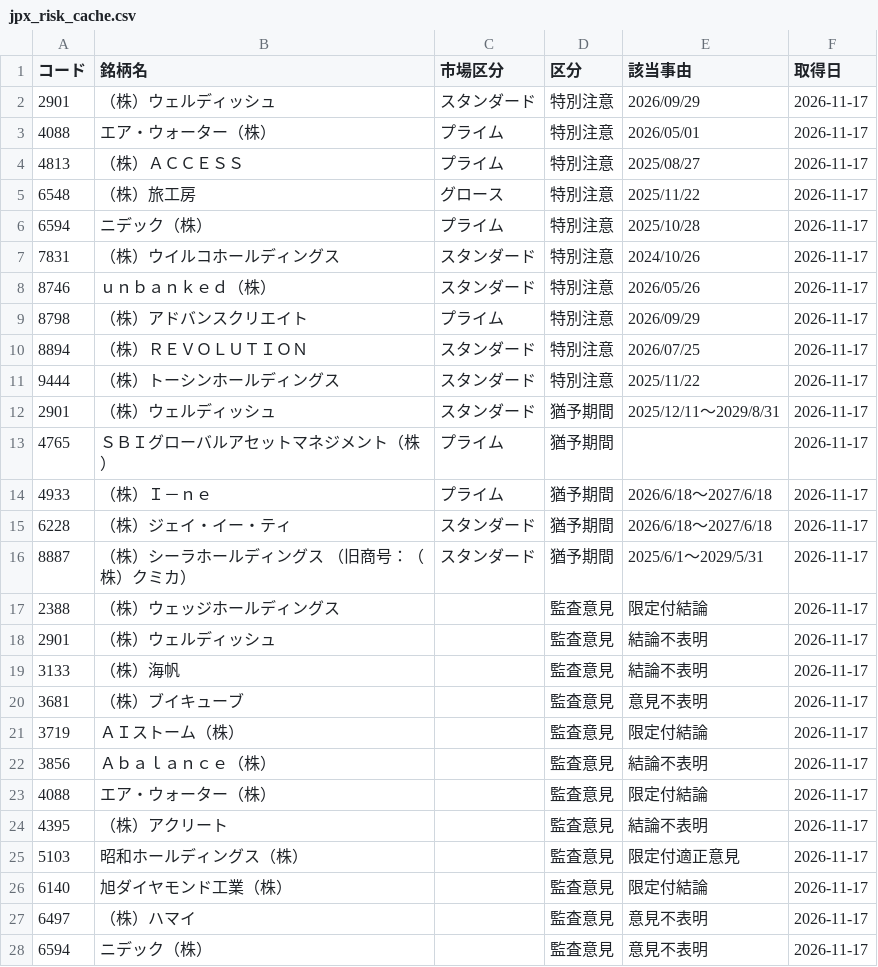
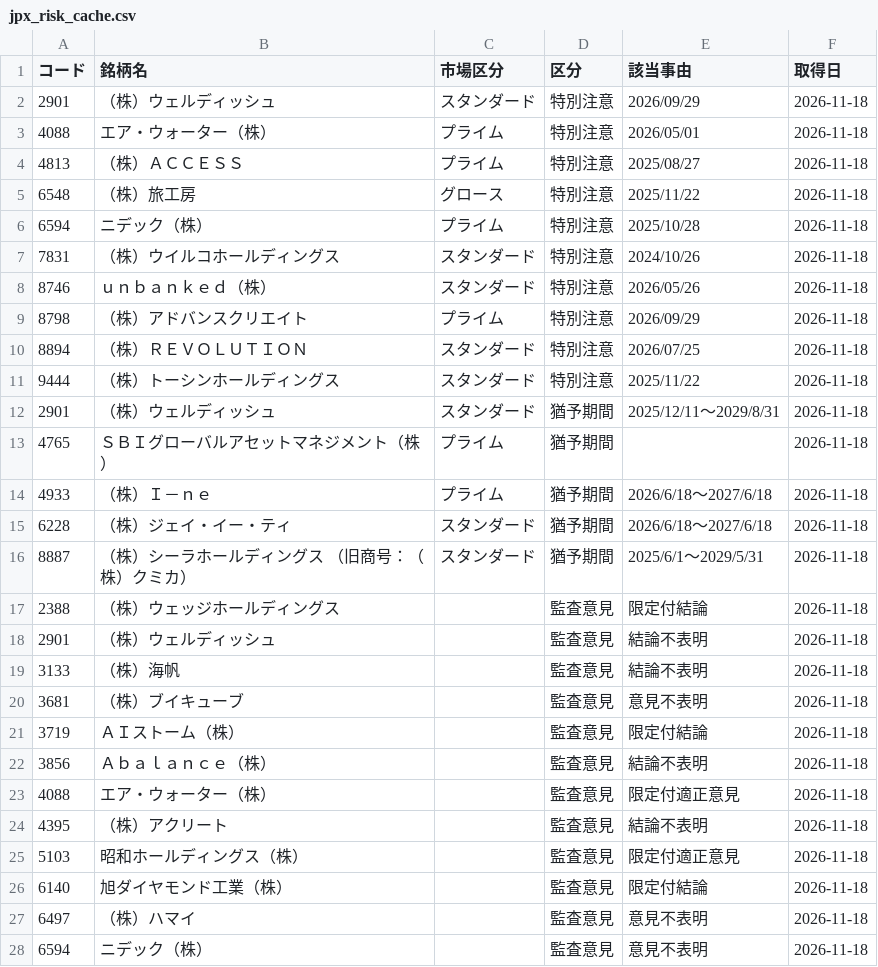
Before and after one commit to koureisyayou/kensaku_net001, a CSV file: jpx_risk_cache.csv, drawn as a sheet; only a part is shown; the diff covers the shown part only.

```diff
--- a/jpx_risk_cache.csv
+++ b/jpx_risk_cache.csv
@@ -1,28 +1,28 @@
 コード,銘柄名,市場区分,区分,該当事由,取得日
-2901,（株）ウェルディッシュ,スタンダード,特別注意,2026/09/29,2026-11-17
-4088,エア・ウォーター（株）,プライム,特別注意,2026/05/01,2026-11-17
-4813,（株）ＡＣＣＥＳＳ,プライム,特別注意,2025/08/27,2026-11-17
-6548,（株）旅工房,グロース,特別注意,2025/11/22,2026-11-17
-6594,ニデック（株）,プライム,特別注意,2025/10/28,2026-11-17
-7831,（株）ウイルコホールディングス,スタンダード,特別注意,2024/10/26,2026-11-17
-8746,ｕｎｂａｎｋｅｄ（株）,スタンダード,特別注意,2026/05/26,2026-11-17
-8798,（株）アドバンスクリエイト,プライム,特別注意,2026/09/29,2026-11-17
-8894,（株）ＲＥＶＯＬＵＴＩＯＮ,スタンダード,特別注意,2026/07/25,2026-11-17
-9444,（株）トーシンホールディングス,スタンダード,特別注意,2025/11/22,2026-11-17
-2901,（株）ウェルディッシュ,スタンダード,猶予期間,2025/12/11～2029/8/31,2026-11-17
-4765,ＳＢＩグローバルアセットマネジメント（株）,プライム,猶予期間,,2026-11-17
-4933,（株）Ｉ－ｎｅ,プライム,猶予期間,2026/6/18～2027/6/18,2026-11-17
-6228,（株）ジェイ・イー・ティ,スタンダード,猶予期間,2026/6/18～2027/6/18,2026-11-17
-8887,（株）シーラホールディングス （旧商号：（株）クミカ）,スタンダード,猶予期間,2025/6/1～2029/5/31,2026-11-17
-2388,（株）ウェッジホールディングス,,監査意見,限定付結論,2026-11-17
-2901,（株）ウェルディッシュ,,監査意見,結論不表明,2026-11-17
-3133,（株）海帆,,監査意見,結論不表明,2026-11-17
-3681,（株）ブイキューブ,,監査意見,意見不表明,2026-11-17
-3719,ＡＩストーム（株）,,監査意見,限定付結論,2026-11-17
-3856,Ａｂａｌａｎｃｅ（株）,,監査意見,結論不表明,2026-11-17
-4088,エア・ウォーター（株）,,監査意見,限定付結論,2026-11-17
-4395,（株）アクリート,,監査意見,結論不表明,2026-11-17
-5103,昭和ホールディングス（株）,,監査意見,限定付適正意見,2026-11-17
-6140,旭ダイヤモンド工業（株）,,監査意見,限定付結論,2026-11-17
-6497,（株）ハマイ,,監査意見,意見不表明,2026-11-17
-6594,ニデック（株）,,監査意見,意見不表明,2026-11-17
+2901,（株）ウェルディッシュ,スタンダード,特別注意,2026/09/29,2026-11-18
+4088,エア・ウォーター（株）,プライム,特別注意,2026/05/01,2026-11-18
+4813,（株）ＡＣＣＥＳＳ,プライム,特別注意,2025/08/27,2026-11-18
+6548,（株）旅工房,グロース,特別注意,2025/11/22,2026-11-18
+6594,ニデック（株）,プライム,特別注意,2025/10/28,2026-11-18
+7831,（株）ウイルコホールディングス,スタンダード,特別注意,2024/10/26,2026-11-18
+8746,ｕｎｂａｎｋｅｄ（株）,スタンダード,特別注意,2026/05/26,2026-11-18
+8798,（株）アドバンスクリエイト,プライム,特別注意,2026/09/29,2026-11-18
+8894,（株）ＲＥＶＯＬＵＴＩＯＮ,スタンダード,特別注意,2026/07/25,2026-11-18
+9444,（株）トーシンホールディングス,スタンダード,特別注意,2025/11/22,2026-11-18
+2901,（株）ウェルディッシュ,スタンダード,猶予期間,2025/12/11～2029/8/31,2026-11-18
+4765,ＳＢＩグローバルアセットマネジメント（株）,プライム,猶予期間,,2026-11-18
+4933,（株）Ｉ－ｎｅ,プライム,猶予期間,2026/6/18～2027/6/18,2026-11-18
+6228,（株）ジェイ・イー・ティ,スタンダード,猶予期間,2026/6/18～2027/6/18,2026-11-18
+8887,（株）シーラホールディングス （旧商号：（株）クミカ）,スタンダード,猶予期間,2025/6/1～2029/5/31,2026-11-18
+2388,（株）ウェッジホールディングス,,監査意見,限定付結論,2026-11-18
+2901,（株）ウェルディッシュ,,監査意見,結論不表明,2026-11-18
+3133,（株）海帆,,監査意見,結論不表明,2026-11-18
+3681,（株）ブイキューブ,,監査意見,意見不表明,2026-11-18
+3719,ＡＩストーム（株）,,監査意見,限定付結論,2026-11-18
+3856,Ａｂａｌａｎｃｅ（株）,,監査意見,結論不表明,2026-11-18
+4088,エア・ウォーター（株）,,監査意見,限定付適正意見,2026-11-18
+4395,（株）アクリート,,監査意見,結論不表明,2026-11-18
+5103,昭和ホールディングス（株）,,監査意見,限定付適正意見,2026-11-18
+6140,旭ダイヤモンド工業（株）,,監査意見,限定付結論,2026-11-18
+6497,（株）ハマイ,,監査意見,意見不表明,2026-11-18
+6594,ニデック（株）,,監査意見,意見不表明,2026-11-18
```
Also changed, not shown: 3 edited cells elsewhere in this file, local_prices.csv, net_net_candidates.csv, 11 other files.
